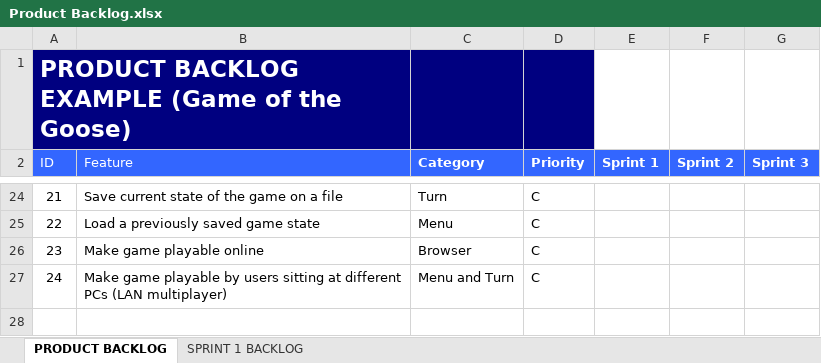
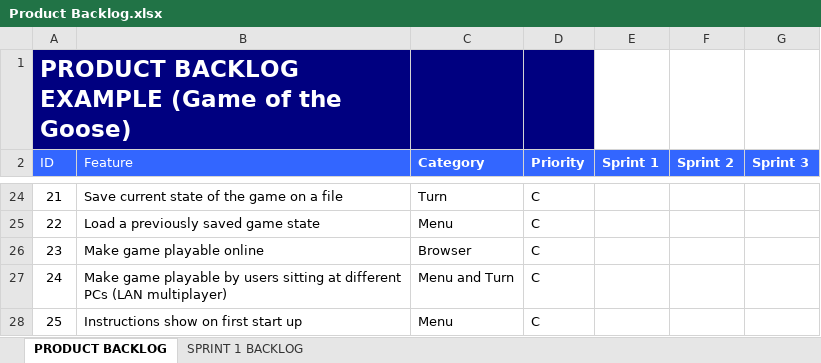
Before and after one commit to JoZonneveld/Project2-09-00-Present, an Excel workbook: Documentatie/Product Backlog.xlsx, sheet PRODUCT BACKLOG, drawn as a sheet; only a part is shown, gaps mark what is left out; values as stored, in another font and other column widths than the file's, no borders; the diff names each change by its address in the sheet, - before the commit and + after, or states it on an @@ line.

```diff
--- a/Documentatie/Product Backlog.xlsx (sheet PRODUCT BACKLOG)
+++ b/Documentatie/Product Backlog.xlsx (sheet PRODUCT BACKLOG)
+row 28: 25 | Instructions show on first start up | Menu | C
```
